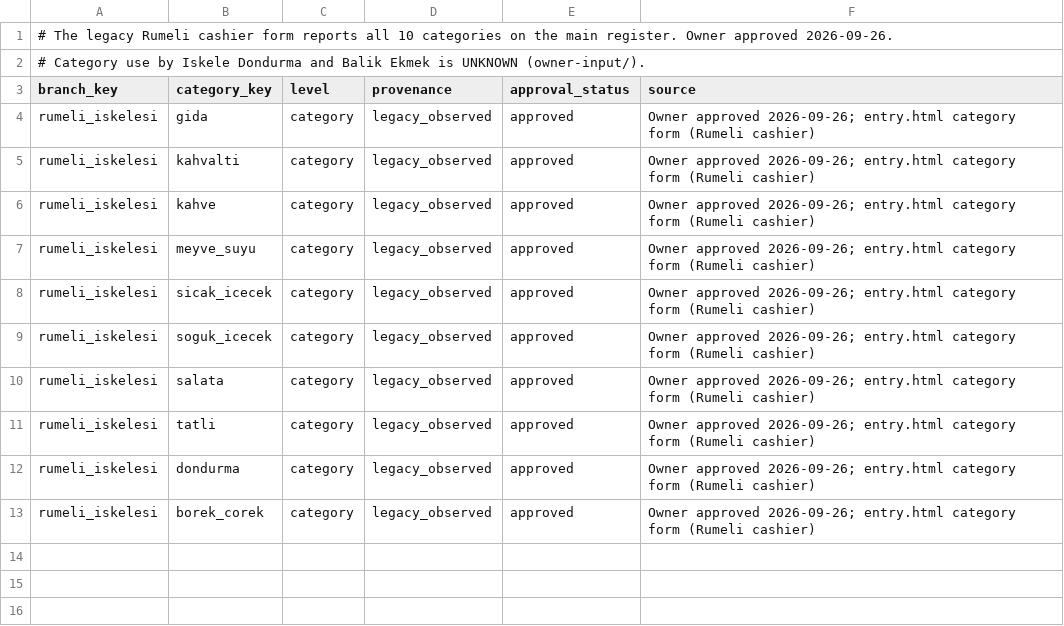
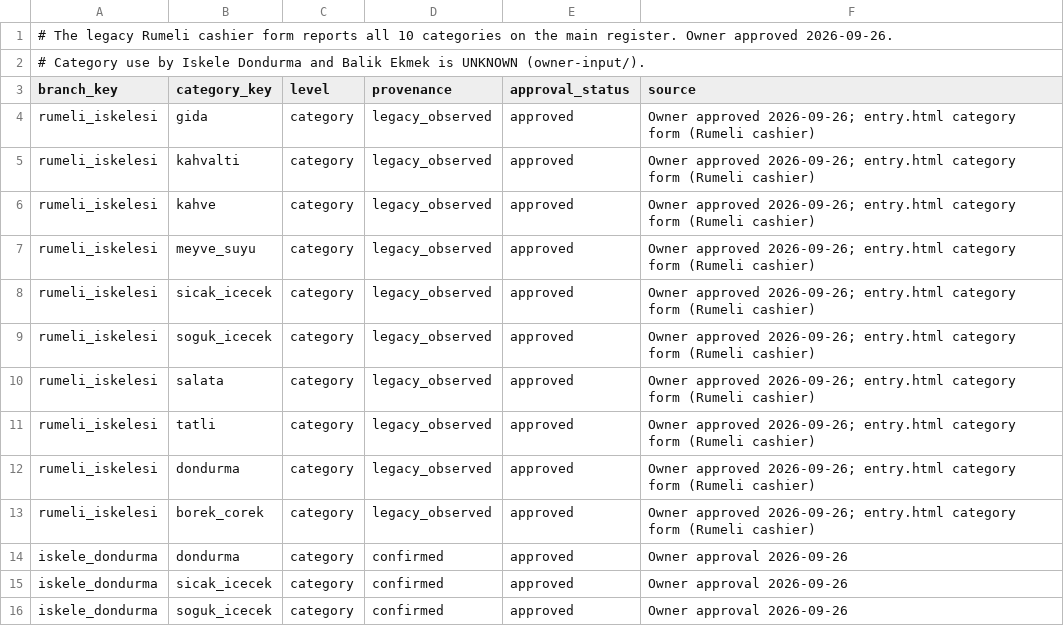
Before and after one commit to Methefor/Rumeli-iskelesi-yonetim, a CSV file: operating-data/real/category_branches.csv, drawn as a sheet.

```diff
--- a/operating-data/real/category_branches.csv
+++ b/operating-data/real/category_branches.csv
@@ -13 +13,4 @@ rumeli_iskelesi,dondurma,category,legacy_observed,approved,Owner approved 2026-0
 rumeli_iskelesi,borek_corek,category,legacy_observed,approved,Owner approved 2026-09-26; entry.html category form (Rumeli cashier)
+iskele_dondurma,dondurma,category,confirmed,approved,Owner approval 2026-09-26
+iskele_dondurma,sicak_icecek,category,confirmed,approved,Owner approval 2026-09-26
+iskele_dondurma,soguk_icecek,category,confirmed,approved,Owner approval 2026-09-26
```
Also changed, not shown: 9 other files.
